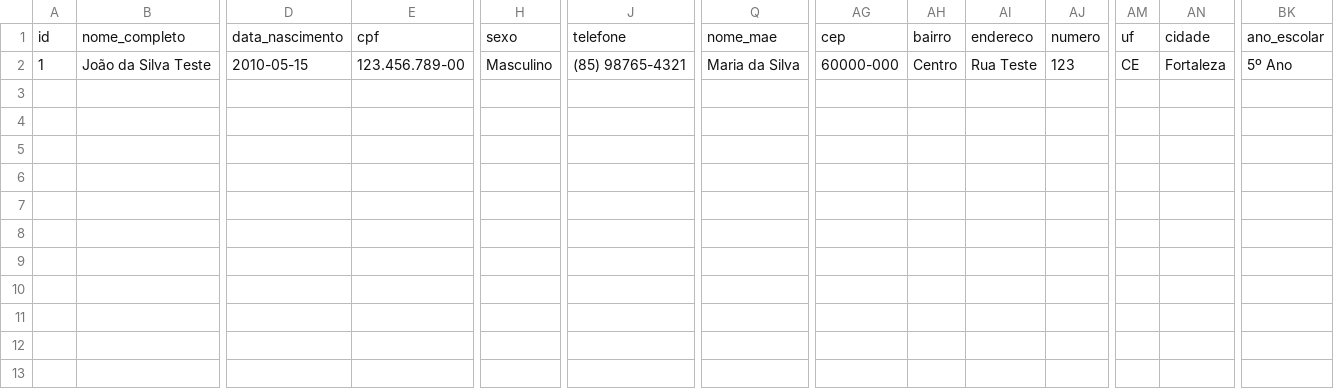
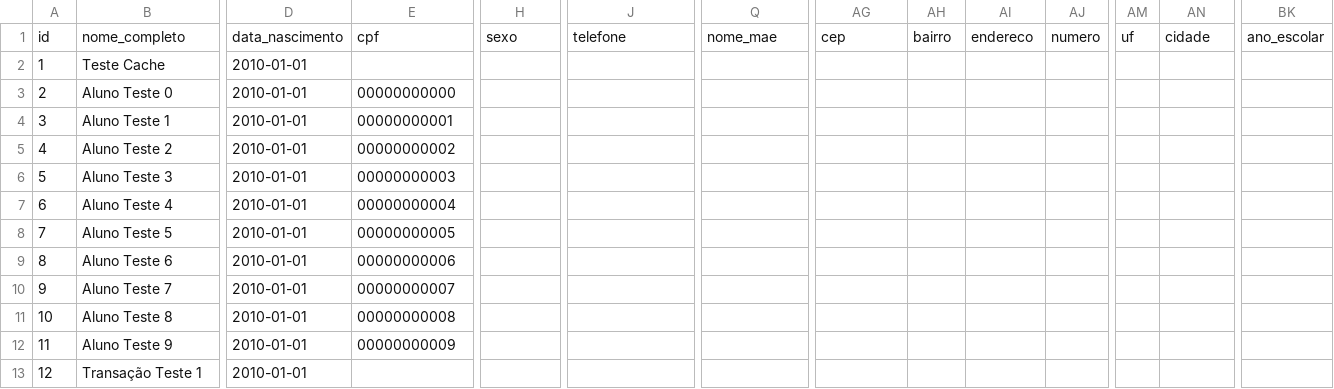
Before and after one commit to MarceloClaro/matricula, a CSV file: data/cadastro_geral.csv, drawn as a sheet; only a part is shown, gaps mark what is left out; removed rows and columns are numbered as before the commit, all else as after; rows hold the shown columns only; the diff names each change by its address in the sheet, - before the commit and + after, or states it on an @@ line.

```diff
--- a/data/cadastro_geral.csv
+++ b/data/cadastro_geral.csv
-row 2: 1 | João da Silva Teste | 2010-05-15 | 123.456.789-00 | Masculino | (85) 98765-4321 | Maria da Silva | 60000-000 | Centro | Rua Teste | 123 | CE | Fortaleza | 5º Ano
+row 2: 1 | Teste Cache | 2010-01-01
+row 3: 2 | Aluno Teste 0 | 2010-01-01 | 00000000000
+row 4: 3 | Aluno Teste 1 | 2010-01-01 | 00000000001
+row 5: 4 | Aluno Teste 2 | 2010-01-01 | 00000000002
+row 6: 5 | Aluno Teste 3 | 2010-01-01 | 00000000003
+row 7: 6 | Aluno Teste 4 | 2010-01-01 | 00000000004
+row 8: 7 | Aluno Teste 5 | 2010-01-01 | 00000000005
+row 9: 8 | Aluno Teste 6 | 2010-01-01 | 00000000006
+row 10: 9 | Aluno Teste 7 | 2010-01-01 | 00000000007
+row 11: 10 | Aluno Teste 8 | 2010-01-01 | 00000000008
+row 12: 11 | Aluno Teste 9 | 2010-01-01 | 00000000009
+row 13: 12 | Transação Teste 1 | 2010-01-01
```
Also changed, not shown: data/pei.csv, 3 other files.
